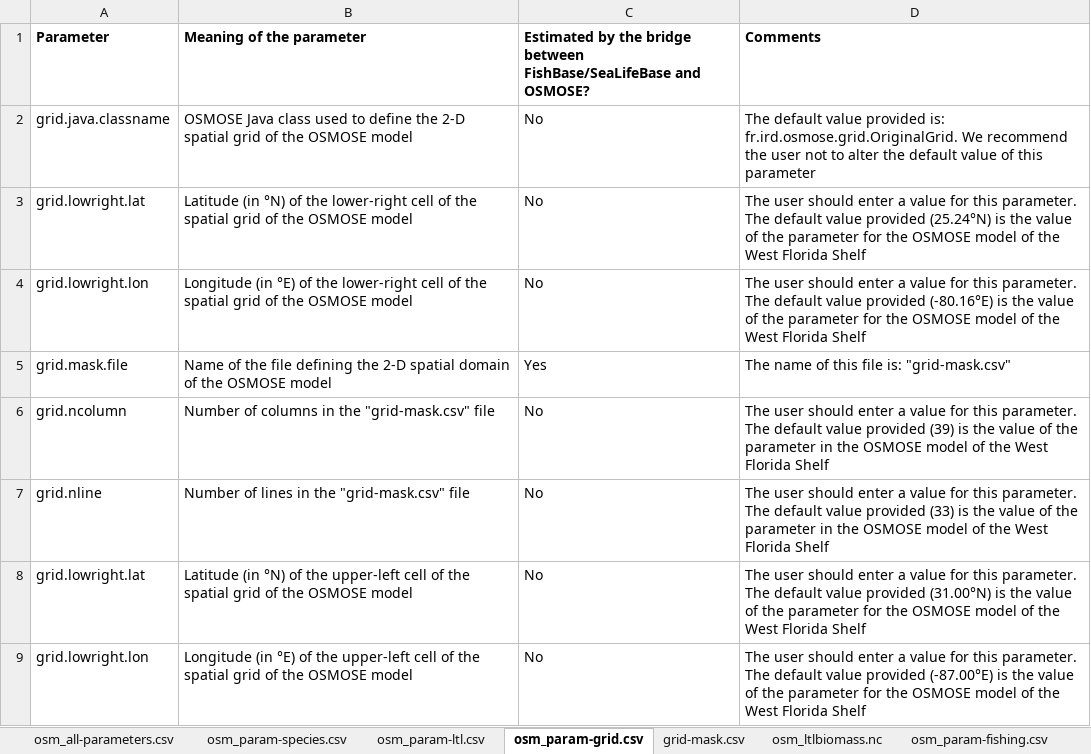
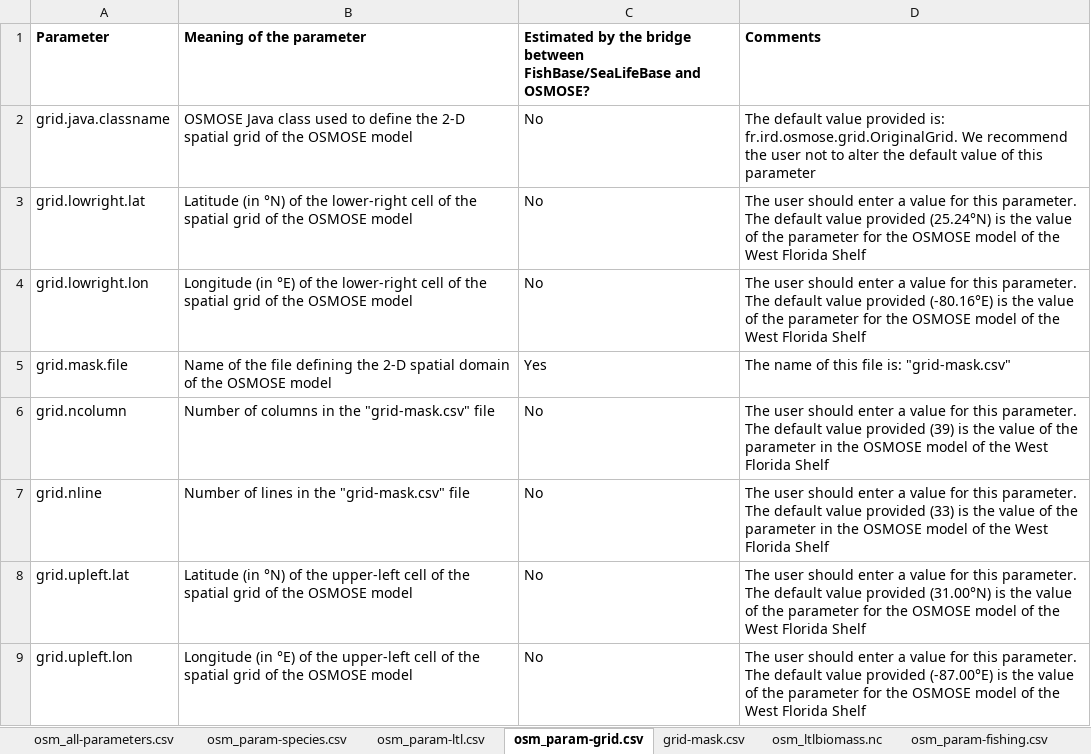
Before and after one commit to osmose-model/osmose-web-api, an Excel workbook: src/main/resources/com/github/jhpoelen/fbob/osmose_config/README.xlsx, sheet osm_param-grid.csv, drawn as a sheet; values as stored, in another font and other column widths than the file's, no borders; the diff names each change by its address in the sheet, - before the commit and + after, or states it on an @@ line.

```diff
--- a/src/main/resources/com/github/jhpoelen/fbob/osmose_config/README.xlsx (sheet osm_param-grid.csv)
+++ b/src/main/resources/com/github/jhpoelen/fbob/osmose_config/README.xlsx (sheet osm_param-grid.csv)
-A8 (Parameter): grid.lowright.lat
+A8 (Parameter): grid.upleft.lat
-A9 (Parameter): grid.lowright.lon
+A9 (Parameter): grid.upleft.lon
```
Also changed, not shown: sheet osm_param-output.csv, sheet osm_param-predation.csv.
